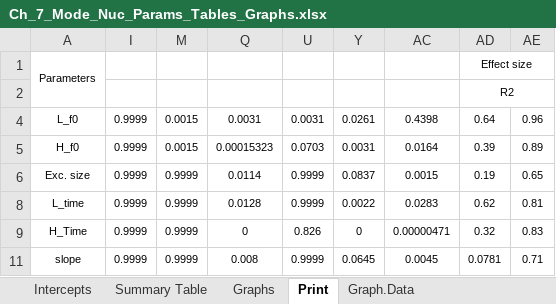
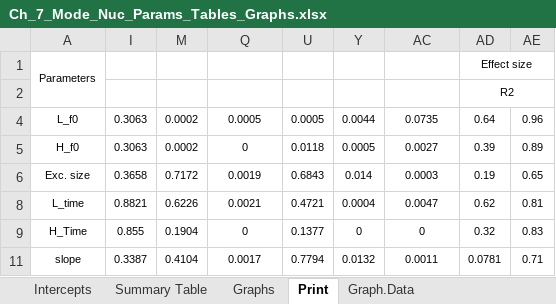
Before and after one commit to AERodgers/PhD, an Excel workbook: Ch_7_Sentence_Modes/output/Ch_7_Mode_Nuc_Params_Tables_Graphs.xlsx, sheet Print, drawn as a sheet; values as stored, in another font and other column widths than the file's, no borders; conditional formats not drawn; the diff names each change by its address in the sheet, - before the commit and + after, or states it on an @@ line.

```diff
--- a/Ch_7_Sentence_Modes/output/Ch_7_Mode_Nuc_Params_Tables_Graphs.xlsx (sheet Print)
+++ b/Ch_7_Sentence_Modes/output/Ch_7_Mode_Nuc_Params_Tables_Graphs.xlsx (sheet Print)
-I4:I5: 0.9999
+I4:I5: 0.3063
-M4:M5: 0.0015
+M4:M5: 0.0002
-Q4: 0.0031
+Q4: 0.0005
-U4: 0.0031
+U4: 0.0005
-Y4: 0.0261
+Y4: 0.0044
-AC4: 0.4398
+AC4: 0.0735
-Q5: 0.00015323
+Q5: 0
-U5: 0.0703
+U5: 0.0118
-Y5: 0.0031
+Y5: 0.0005
-AC5: 0.0164
+AC5: 0.0027
-I6: 0.9999
+I6: 0.3658
-M6: 0.9999
+M6: 0.7172
-Q6: 0.0114
+Q6: 0.0019
-U6: 0.9999
+U6: 0.6843
-Y6: 0.0837
+Y6: 0.014
-AC6: 0.0015
+AC6: 0.0003
-I8: 0.9999
+I8: 0.8821
-M8: 0.9999
+M8: 0.6226
-Q8: 0.0128
+Q8: 0.0021
-U8: 0.9999
+U8: 0.4721
-Y8: 0.0022
+Y8: 0.0004
-AC8: 0.0283
+AC8: 0.0047
-I9: 0.9999
+I9: 0.855
-M9: 0.9999
+M9: 0.1904
-U9: 0.826
+U9: 0.1377
-AC9: 0.00000471
+AC9: 0
-I11: 0.9999
+I11: 0.3387
-M11: 0.9999
+M11: 0.4104
-Q11: 0.008
+Q11: 0.0017
-U11: 0.9999
+U11: 0.7794
-Y11: 0.0645
+Y11: 0.0132
-AC11: 0.0045
+AC11: 0.0011
```
Also changed, not shown: sheet Summary Table, sheet Intercepts, sheet Graph.Data, formulas that keep their value, hidden cells, charts or pictures, 28 other files.
